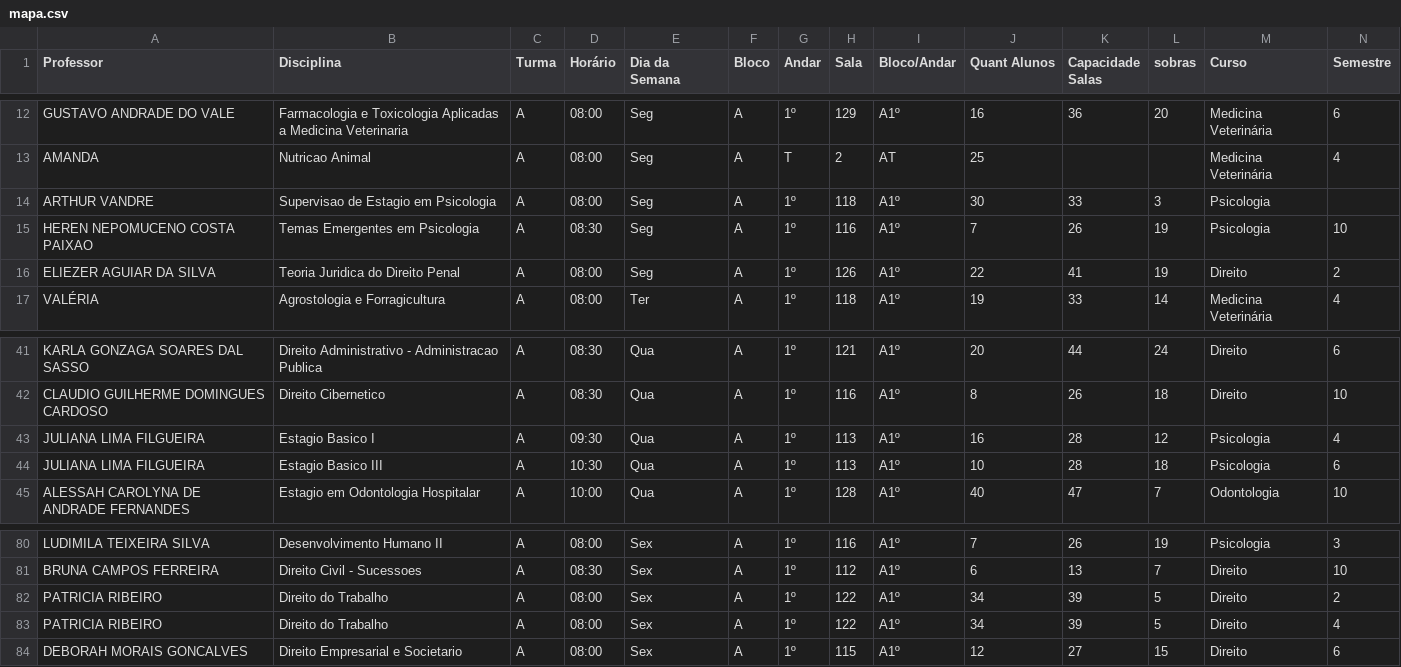
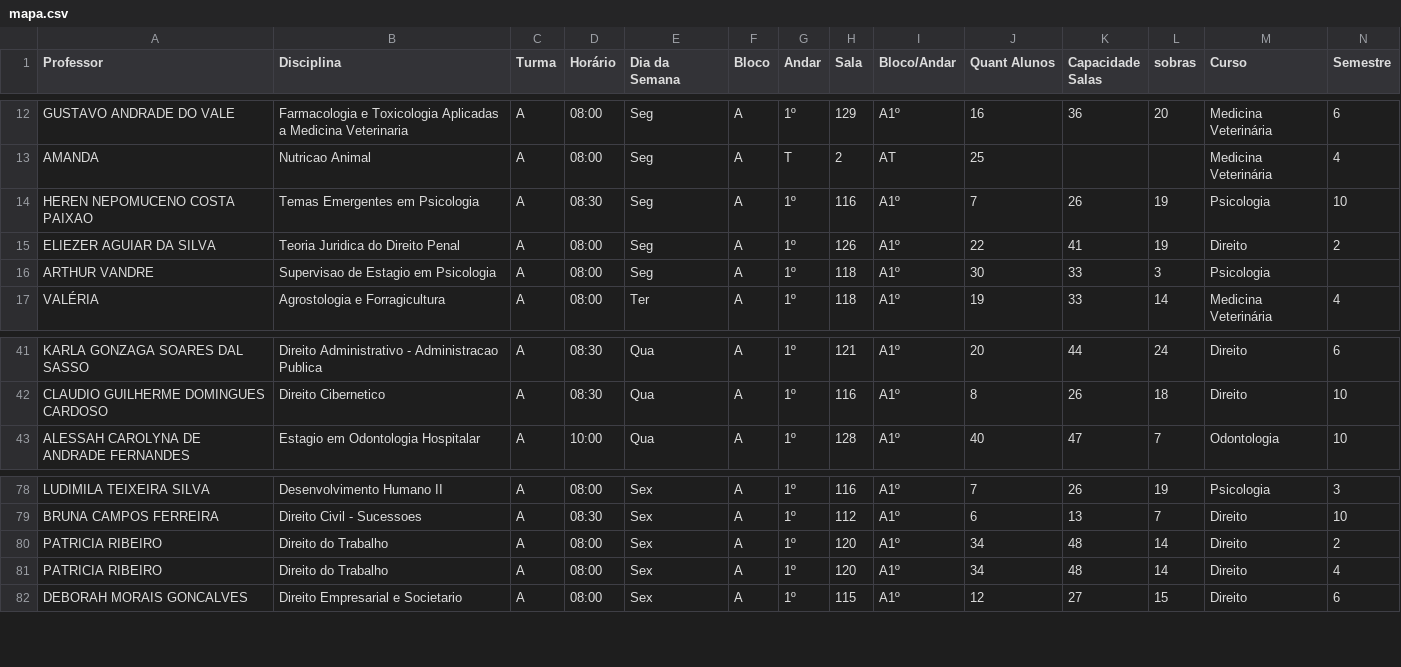
Before and after one commit to candidatla/mapa-matutino, a CSV file: mapa.csv, drawn as a sheet; only a part is shown, gaps mark what is left out.

Commit message:
Atualizacao automatica do mapa

```diff
--- a/mapa.csv
+++ b/mapa.csv
@@ -13,5 +13,5 @@ GUSTAVO ANDRADE DO VALE;Farmacologia e Toxicologia Aplicadas a Medicina Veterina
 AMANDA;Nutricao Animal;A;08:00;Seg;A;T;2;AT;25;;;Medicina Veterinária;4
-ARTHUR VANDRE;Supervisao de Estagio em Psicologia;A;08:00;Seg;A;1º;118;A1º;30;33;3;Psicologia;
 HEREN NEPOMUCENO COSTA PAIXAO;Temas Emergentes em Psicologia;A;08:30;Seg;A;1º;116;A1º;7;26;19;Psicologia;10
 ELIEZER AGUIAR DA SILVA;Teoria Juridica do Direito Penal;A;08:00;Seg;A;1º;126;A1º;22;41;19;Direito;2
+ARTHUR VANDRE;Supervisao de Estagio em Psicologia;A;08:00;Seg;A;1º;118;A1º;30;33;3;Psicologia;
 VALÉRIA;Agrostologia e Forragicultura;A;08:00;Ter;A;1º;118;A1º;19;33;14;Medicina Veterinária;4
@@ -42,4 +42,2 @@ KARLA GONZAGA SOARES DAL SASSO;Direito Administrativo - Administracao Publica;A;
 CLAUDIO GUILHERME DOMINGUES CARDOSO;Direito Cibernetico;A;08:30;Qua;A;1º;116;A1º;8;26;18;Direito;10
-JULIANA LIMA FILGUEIRA;Estagio Basico I;A;09:30;Qua;A;1º;113;A1º;16;28;12;Psicologia;4
-JULIANA LIMA FILGUEIRA;Estagio Basico III;A;10:30;Qua;A;1º;113;A1º;10;28;18;Psicologia;6
 ALESSAH CAROLYNA DE ANDRADE FERNANDES;Estagio em Odontologia Hospitalar;A;10:00;Qua;A;1º;128;A1º;40;47;7;Odontologia;10
@@ -81,4 +79,4 @@ LUDIMILA TEIXEIRA SILVA;Desenvolvimento Humano II;A;08:00;Sex;A;1º;116;A1º;7;2
 BRUNA CAMPOS FERREIRA;Direito Civil - Sucessoes;A;08:30;Sex;A;1º;112;A1º;6;13;7;Direito;10
-PATRICIA RIBEIRO;Direito do Trabalho;A;08:00;Sex;A;1º;122;A1º;34;39;5;Direito;2
-PATRICIA RIBEIRO;Direito do Trabalho;A;08:00;Sex;A;1º;122;A1º;34;39;5;Direito;4
+PATRICIA RIBEIRO;Direito do Trabalho;A;08:00;Sex;A;1º;120;A1º;34;48;14;Direito;2
+PATRICIA RIBEIRO;Direito do Trabalho;A;08:00;Sex;A;1º;120;A1º;34;48;14;Direito;4
 DEBORAH MORAIS GONCALVES;Direito Empresarial e Societario;A;08:00;Sex;A;1º;115;A1º;12;27;15;Direito;6
```
